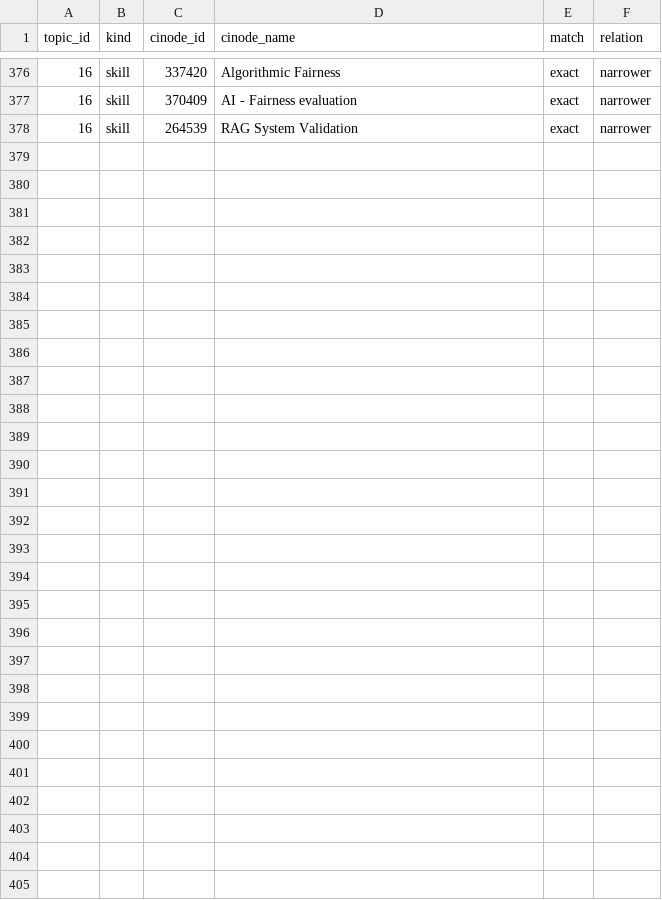
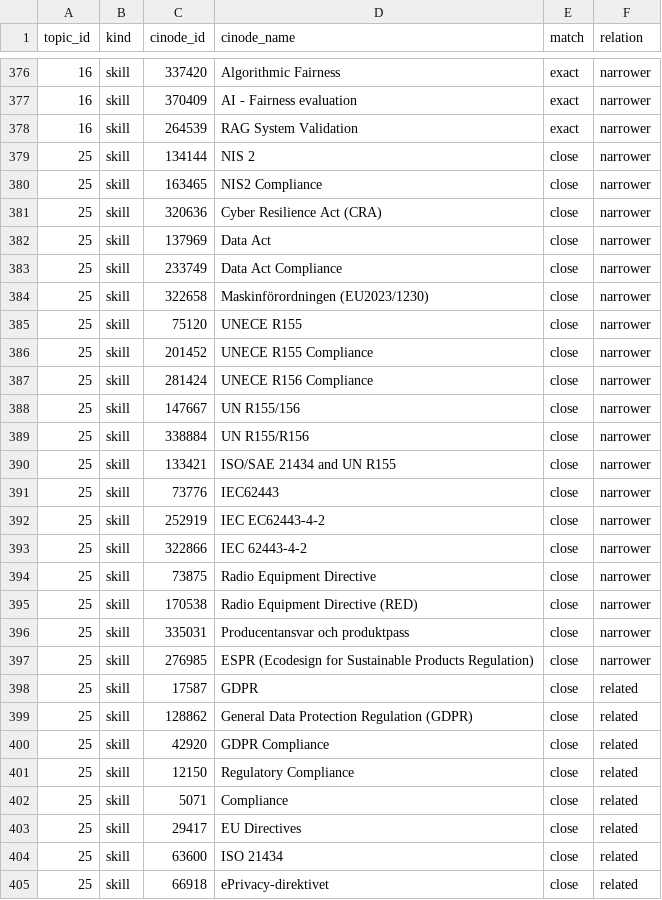
Before and after one commit to robert-gartman-techseed/cinode-skills, a CSV file: data/ai/topic_mapping.csv, drawn as a sheet; only a part is shown, gaps mark what is left out; the diff covers the shown part only.

```diff
--- a/data/ai/topic_mapping.csv
+++ b/data/ai/topic_mapping.csv
@@ -378 +378,28 @@ topic_id,kind,cinode_id,cinode_name,match,relation
 16,skill,264539,RAG System Validation,exact,narrower
+25,skill,134144,NIS 2,close,narrower
+25,skill,163465,NIS2 Compliance,close,narrower
+25,skill,320636,Cyber Resilience Act (CRA),close,narrower
+25,skill,137969,Data Act,close,narrower
+25,skill,233749,Data Act Compliance,close,narrower
+25,skill,322658,Maskinförordningen (EU2023/1230),close,narrower
+25,skill,75120,UNECE R155,close,narrower
+25,skill,201452,UNECE R155 Compliance,close,narrower
+25,skill,281424,UNECE R156 Compliance,close,narrower
+25,skill,147667,UN R155/156,close,narrower
+25,skill,338884,UN R155/R156,close,narrower
+25,skill,133421,ISO/SAE 21434 and UN R155,close,narrower
+25,skill,73776,IEC62443,close,narrower
+25,skill,252919,IEC EC62443-4-2,close,narrower
+25,skill,322866,IEC 62443-4-2,close,narrower
+25,skill,73875,Radio Equipment Directive,close,narrower
+25,skill,170538,Radio Equipment Directive (RED),close,narrower
+25,skill,335031,Producentansvar och produktpass,close,narrower
+25,skill,276985,ESPR (Ecodesign for Sustainable Products Regulation),close,narrower
+25,skill,17587,GDPR,close,related
+25,skill,128862,General Data Protection Regulation  (GDPR),close,related
+25,skill,42920,GDPR Compliance,close,related
+25,skill,12150,Regulatory Compliance,close,related
+25,skill,5071,Compliance,close,related
+25,skill,29417,EU Directives,close,related
+25,skill,63600,ISO 21434,close,related
+25,skill,66918,ePrivacy-direktivet,close,related
```
Also changed, not shown: 11 edited cells elsewhere in this file, data/ai/ai_skillset_proposal.csv, data/ai/canonical_skills.csv, 4 other files.
